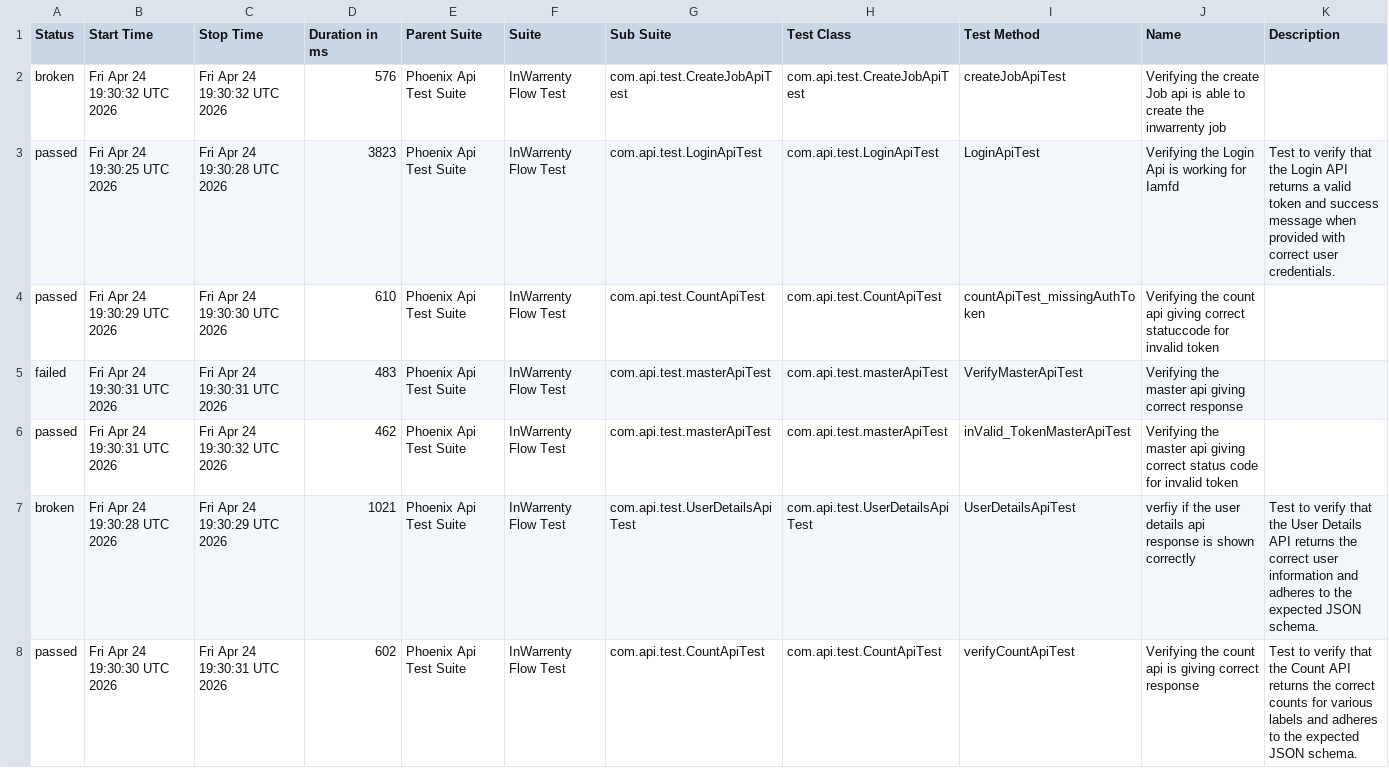
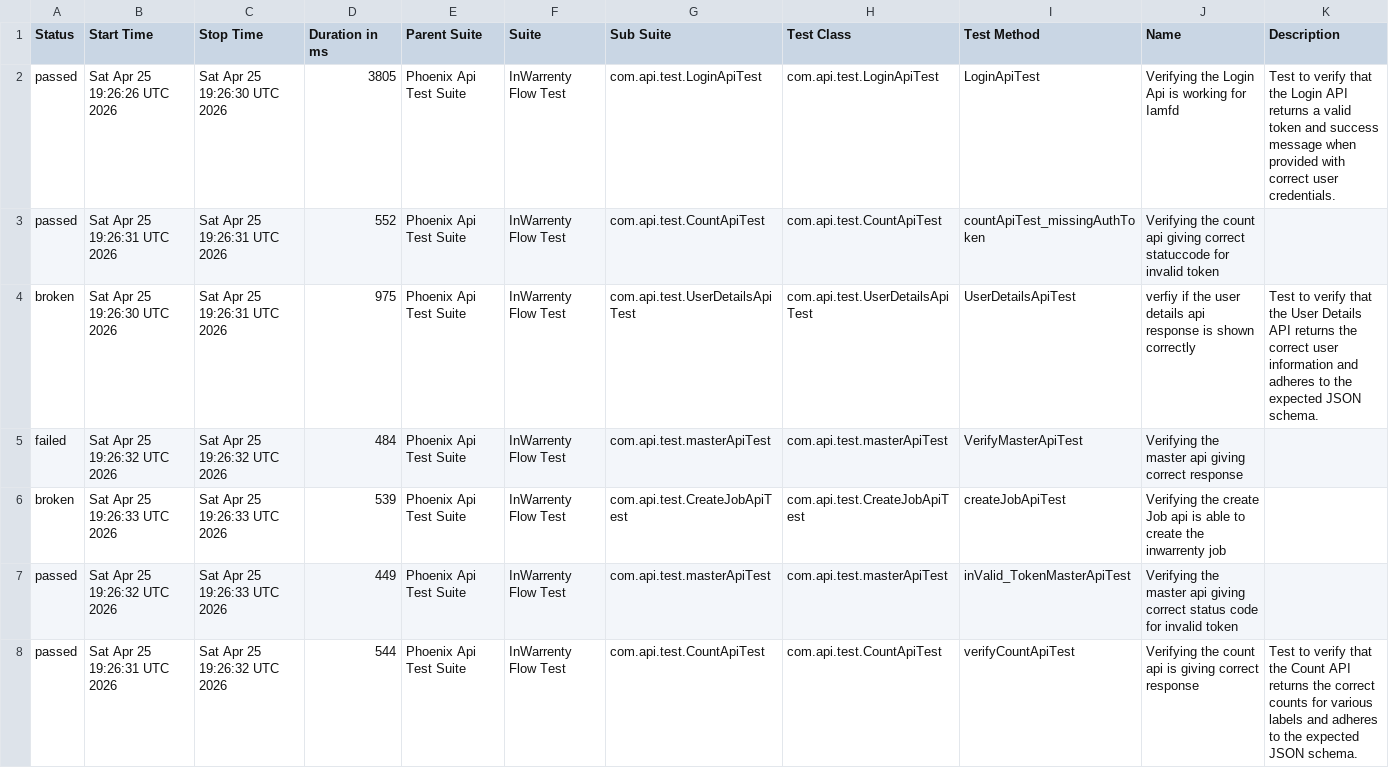
Before and after one commit to ganeshbs98/UI_APIFrameWork, a CSV file: data/suites.csv, drawn as a sheet.

```diff
--- a/data/suites.csv
+++ b/data/suites.csv
@@ -1,8 +1,8 @@
 "Status","Start Time","Stop Time","Duration in ms","Parent Suite","Suite","Sub Suite","Test Class","Test Method","Name","Description"
-"broken","Fri Apr 24 19:30:32 UTC 2026","Fri Apr 24 19:30:32 UTC 2026","576","Phoenix Api Test Suite","InWarrenty Flow Test","com.api.test.CreateJobApiTest","com.api.test.CreateJobApiTest","createJobApiTest","Verifying the create Job api is able to create the inwarrenty job",""
-"passed","Fri Apr 24 19:30:25 UTC 2026","Fri Apr 24 19:30:28 UTC 2026","3823","Phoenix Api Test Suite","InWarrenty Flow Test","com.api.test.LoginApiTest","com.api.test.LoginApiTest","LoginApiTest","Verifying the Login Api is working for Iamfd","Test to verify that the Login API returns a valid token and success message when provided with correct user credentials."
-"passed","Fri Apr 24 19:30:29 UTC 2026","Fri Apr 24 19:30:30 UTC 2026","610","Phoenix Api Test Suite","InWarrenty Flow Test","com.api.test.CountApiTest","com.api.test.CountApiTest","countApiTest_missingAuthToken","Verifying the count api giving correct statuccode for invalid token",""
-"failed","Fri Apr 24 19:30:31 UTC 2026","Fri Apr 24 19:30:31 UTC 2026","483","Phoenix Api Test Suite","InWarrenty Flow Test","com.api.test.masterApiTest","com.api.test.masterApiTest","VerifyMasterApiTest","Verifying the master api giving correct response",""
-"passed","Fri Apr 24 19:30:31 UTC 2026","Fri Apr 24 19:30:32 UTC 2026","462","Phoenix Api Test Suite","InWarrenty Flow Test","com.api.test.masterApiTest","com.api.test.masterApiTest","inValid_TokenMasterApiTest","Verifying the master api giving correct status code for invalid token",""
-"broken","Fri Apr 24 19:30:28 UTC 2026","Fri Apr 24 19:30:29 UTC 2026","1021","Phoenix Api Test Suite","InWarrenty Flow Test","com.api.test.UserDetailsApiTest","com.api.test.UserDetailsApiTest","UserDetailsApiTest","verfiy if the user details api response is  shown correctly","Test to verify that the User Details API returns the correct user information and adheres to the expected JSON schema."
-"passed","Fri Apr 24 19:30:30 UTC 2026","Fri Apr 24 19:30:31 UTC 2026","602","Phoenix Api Test Suite","InWarrenty Flow Test","com.api.test.CountApiTest","com.api.test.CountApiTest","verifyCountApiTest","Verifying the count api  is giving correct response","Test to verify that the Count API returns the correct counts for various labels and adheres to the expected JSON schema."
+"passed","Sat Apr 25 19:26:26 UTC 2026","Sat Apr 25 19:26:30 UTC 2026","3805","Phoenix Api Test Suite","InWarrenty Flow Test","com.api.test.LoginApiTest","com.api.test.LoginApiTest","LoginApiTest","Verifying the Login Api is working for Iamfd","Test to verify that the Login API returns a valid token and success message when provided with correct user credentials."
+"passed","Sat Apr 25 19:26:31 UTC 2026","Sat Apr 25 19:26:31 UTC 2026","552","Phoenix Api Test Suite","InWarrenty Flow Test","com.api.test.CountApiTest","com.api.test.CountApiTest","countApiTest_missingAuthToken","Verifying the count api giving correct statuccode for invalid token",""
+"broken","Sat Apr 25 19:26:30 UTC 2026","Sat Apr 25 19:26:31 UTC 2026","975","Phoenix Api Test Suite","InWarrenty Flow Test","com.api.test.UserDetailsApiTest","com.api.test.UserDetailsApiTest","UserDetailsApiTest","verfiy if the user details api response is  shown correctly","Test to verify that the User Details API returns the correct user information and adheres to the expected JSON schema."
+"failed","Sat Apr 25 19:26:32 UTC 2026","Sat Apr 25 19:26:32 UTC 2026","484","Phoenix Api Test Suite","InWarrenty Flow Test","com.api.test.masterApiTest","com.api.test.masterApiTest","VerifyMasterApiTest","Verifying the master api giving correct response",""
+"broken","Sat Apr 25 19:26:33 UTC 2026","Sat Apr 25 19:26:33 UTC 2026","539","Phoenix Api Test Suite","InWarrenty Flow Test","com.api.test.CreateJobApiTest","com.api.test.CreateJobApiTest","createJobApiTest","Verifying the create Job api is able to create the inwarrenty job",""
+"passed","Sat Apr 25 19:26:32 UTC 2026","Sat Apr 25 19:26:33 UTC 2026","449","Phoenix Api Test Suite","InWarrenty Flow Test","com.api.test.masterApiTest","com.api.test.masterApiTest","inValid_TokenMasterApiTest","Verifying the master api giving correct status code for invalid token",""
+"passed","Sat Apr 25 19:26:31 UTC 2026","Sat Apr 25 19:26:32 UTC 2026","544","Phoenix Api Test Suite","InWarrenty Flow Test","com.api.test.CountApiTest","com.api.test.CountApiTest","verifyCountApiTest","Verifying the count api  is giving correct response","Test to verify that the Count API returns the correct counts for various labels and adheres to the expected JSON schema."
```
Also changed, not shown: data/behaviors.csv, 48 other files.
